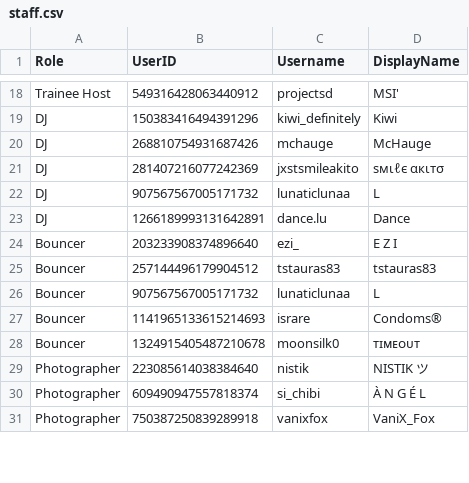
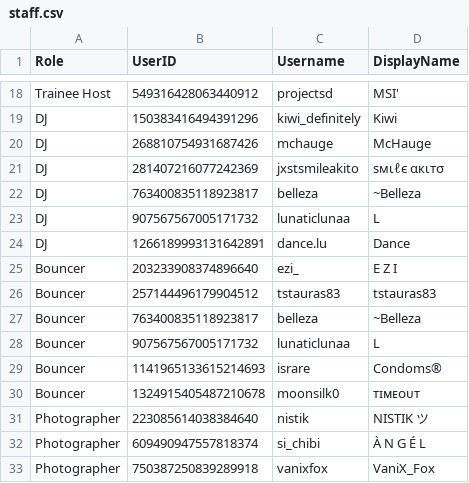
Before and after one commit to Club-Temptation/TempWorldPictures, a CSV file: web/ladieslounge/staff.csv, drawn as a sheet; only a part is shown, gaps mark what is left out; the diff names each change by its address in the sheet, - before the commit and + after, or states it on an @@ line.

```diff
--- a/web/ladieslounge/staff.csv
+++ b/web/ladieslounge/staff.csv
+row 22: DJ | 763400835118923817 | belleza | ~Belleza
+row 27: Bouncer | 763400835118923817 | belleza | ~Belleza
```
Also changed, not shown: web/ladieslounge/staff_combined.csv, web/ladieslounge/vip.csv, 2 other files.
